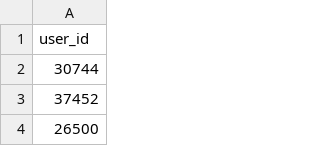
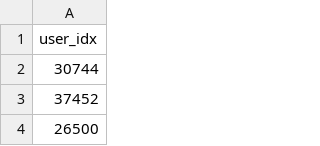
Before and after one commit to nschejtman/notenoughscifimovies, a CSV file: inputs/target_users_idx.csv, drawn as a sheet; only a part is shown.

Commit message:
Various corrections and additions
Inputs:
- correction on top_pop, it is storing indices and not ids
- added sum of interactions per item id (to check top_pop)
Exploration:
- added distribution of number of interactions per user
Source:
- added CV and Holdout
- modifications on ItemCB to decouple it from ICM and ids

```diff
--- a/inputs/target_users_idx.csv
+++ b/inputs/target_users_idx.csv
@@ -1,2 +1,2 @@
-user_id
+user_idx
 30744
```
Also changed, not shown: 10 other files.
